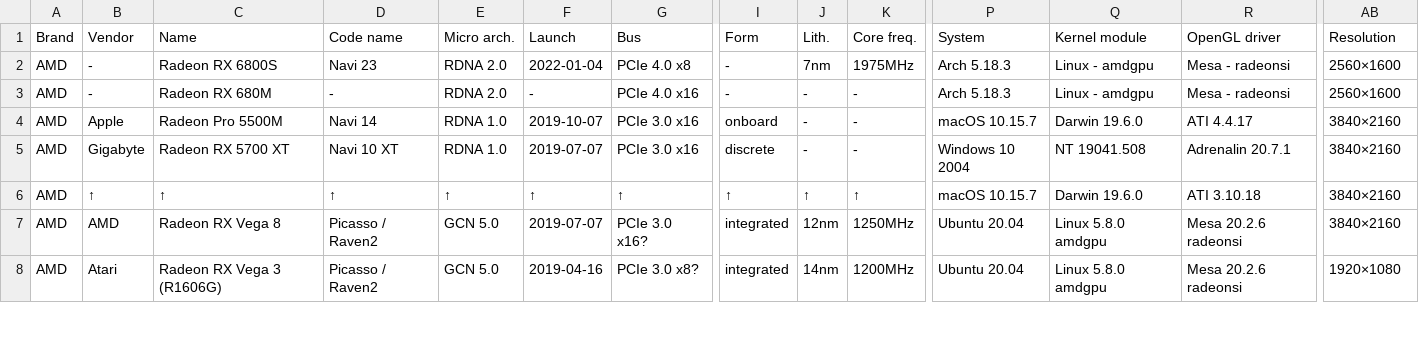
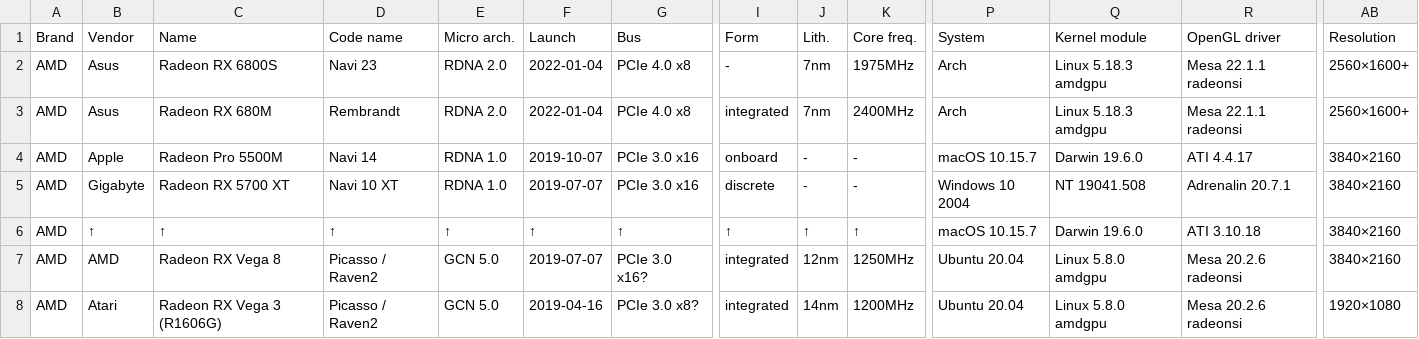
Before and after one commit to Unvanquished/unvanquished-documentation-data, a TSV file: gpu-compatibility-matrix/gpu-compatibility-matrix.tsv, drawn as a sheet; only a part is shown, gaps mark what is left out; the diff names each change by its address in the sheet, - before the commit and + after, or states it on an @@ line.

Commit message:
gpu-compatibility-matrix/tsv: update data

```diff
--- a/gpu-compatibility-matrix/gpu-compatibility-matrix.tsv
+++ b/gpu-compatibility-matrix/gpu-compatibility-matrix.tsv
-B2:B3: -
+B2:B3: Asus
-P2:P3: Arch 5.18.3
+P2:P3: Arch
-Q2:Q3: Linux - amdgpu
+Q2:Q3: Linux 5.18.3 amdgpu
-R2:R3: Mesa - radeonsi
+R2:R3: Mesa 22.1.1 radeonsi
-AB2:AB3: 2560×1600
+AB2:AB3: 2560×1600+
-D3: -
+D3: Rembrandt
-F3: -
+F3: 2022-01-04
-G3: PCIe 4.0 x16
+G3: PCIe 4.0 x8
-I3: -
+I3: integrated
-J3: -
+J3: 7nm
-K3: -
+K3: 2400MHz
```
